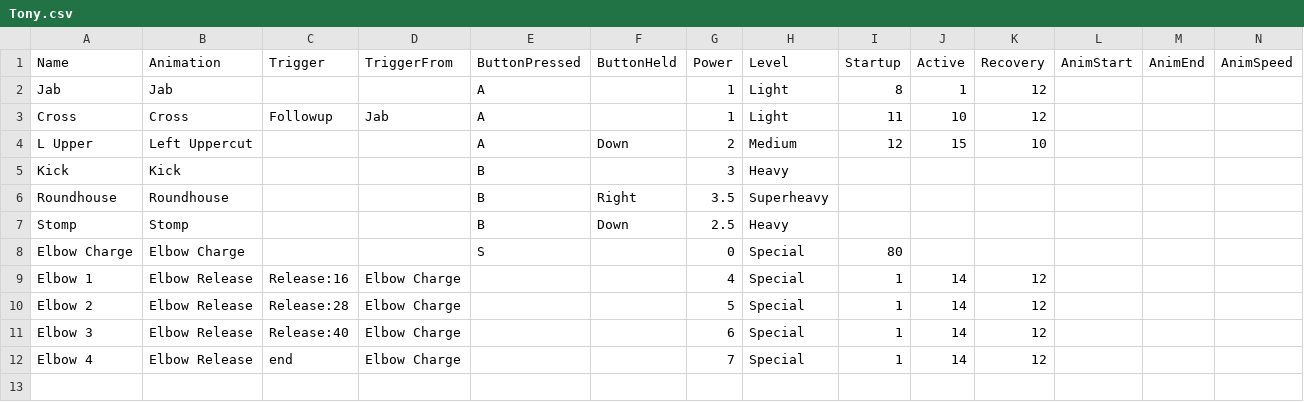
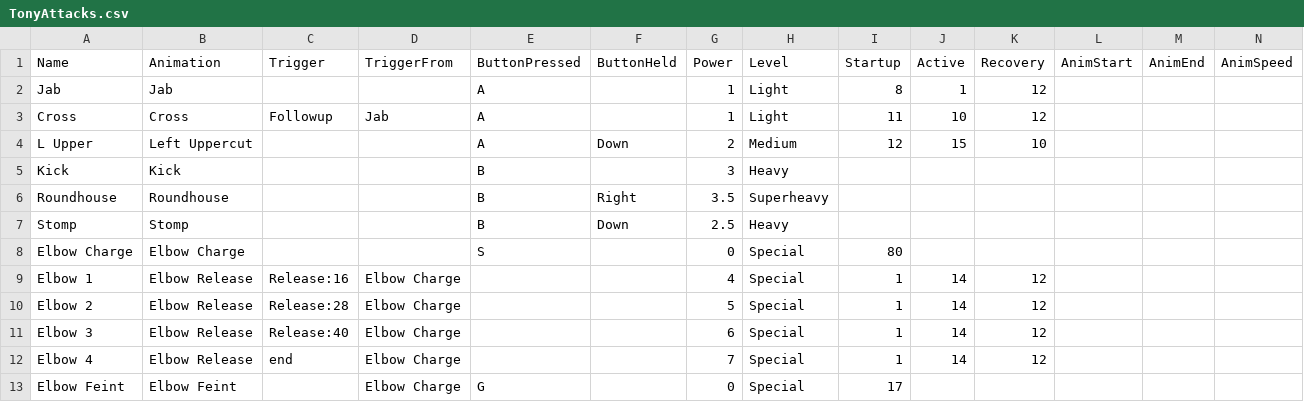
Before and after one commit to Deanosaur666/Paper-Puppet-Love, a CSV file: Sheets/TonyAttacks.csv (was Sheets/Tony.csv), drawn as a sheet; only a part is shown; rows hold the shown columns only; the diff names each change by its address in the sheet, - before the commit and + after, or states it on an @@ line.

Commit message:
Gave Tony feint but doesn't work...

```diff
--- a/Sheets/Tony.csv
+++ b/Sheets/TonyAttacks.csv
+row 13: Elbow Feint | Elbow Feint |  | Elbow Charge | G |  | 0 | Special | 17
```
Also changed, not shown: 8 other files.
